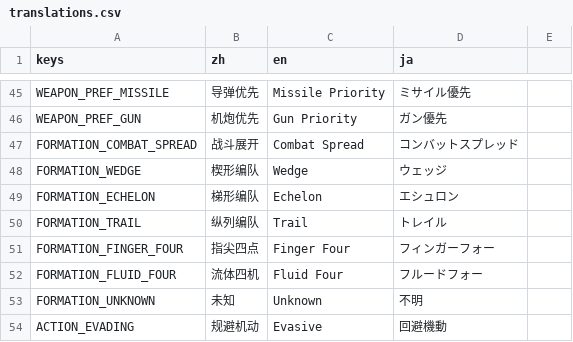
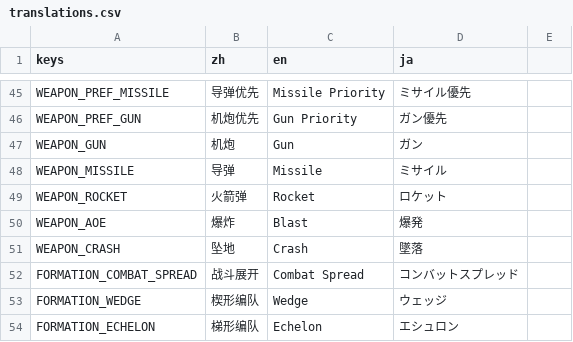
Before and after one commit to ppeerrmsk/AGL, a CSV file: i18n/translations.csv, drawn as a sheet; only a part is shown, gaps mark what is left out; the shorter side is filled out with more unchanged rows; the diff names each change by its address in the sheet, - before the commit and + after, or states it on an @@ line.

```diff
--- a/i18n/translations.csv
+++ b/i18n/translations.csv
+row 47: WEAPON_GUN | 机炮 | Gun | ガン
+row 48: WEAPON_MISSILE | 导弹 | Missile | ミサイル
+row 49: WEAPON_ROCKET | 火箭弹 | Rocket | ロケット
+row 50: WEAPON_AOE | 爆炸 | Blast | 爆発
+row 51: WEAPON_CRASH | 坠地 | Crash | 墜落
```
Also changed, not shown: 14 other files.
